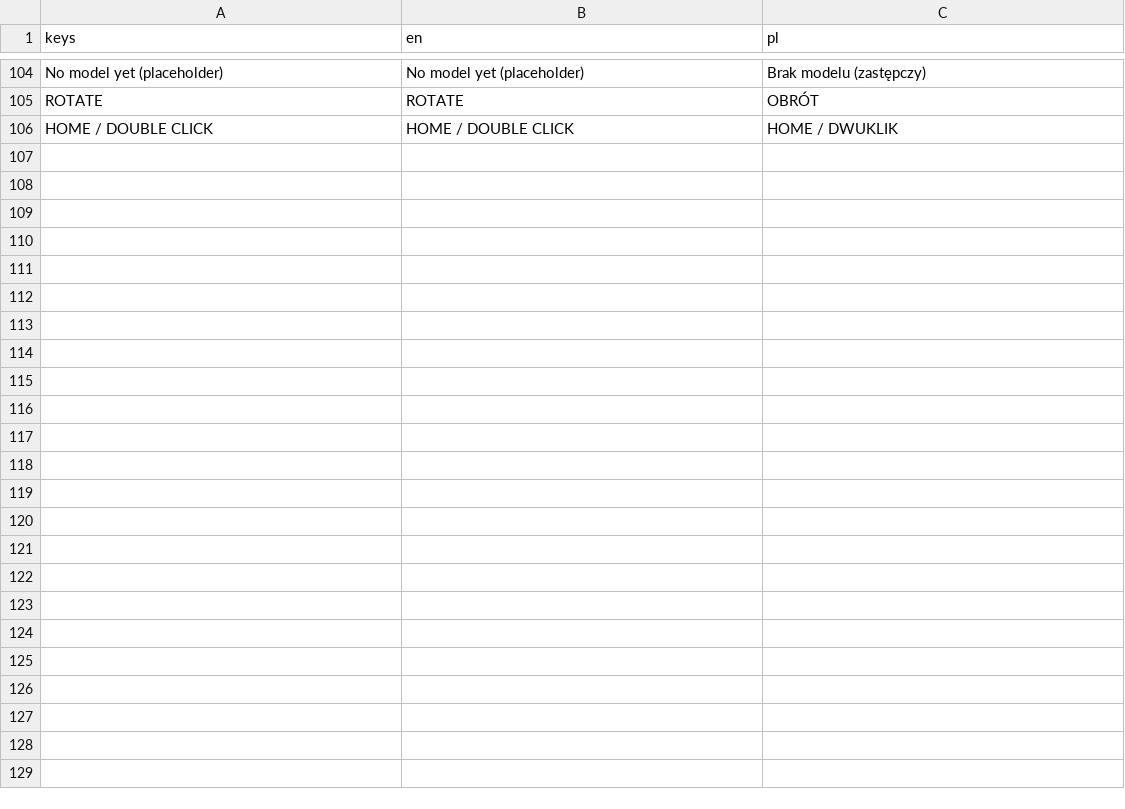
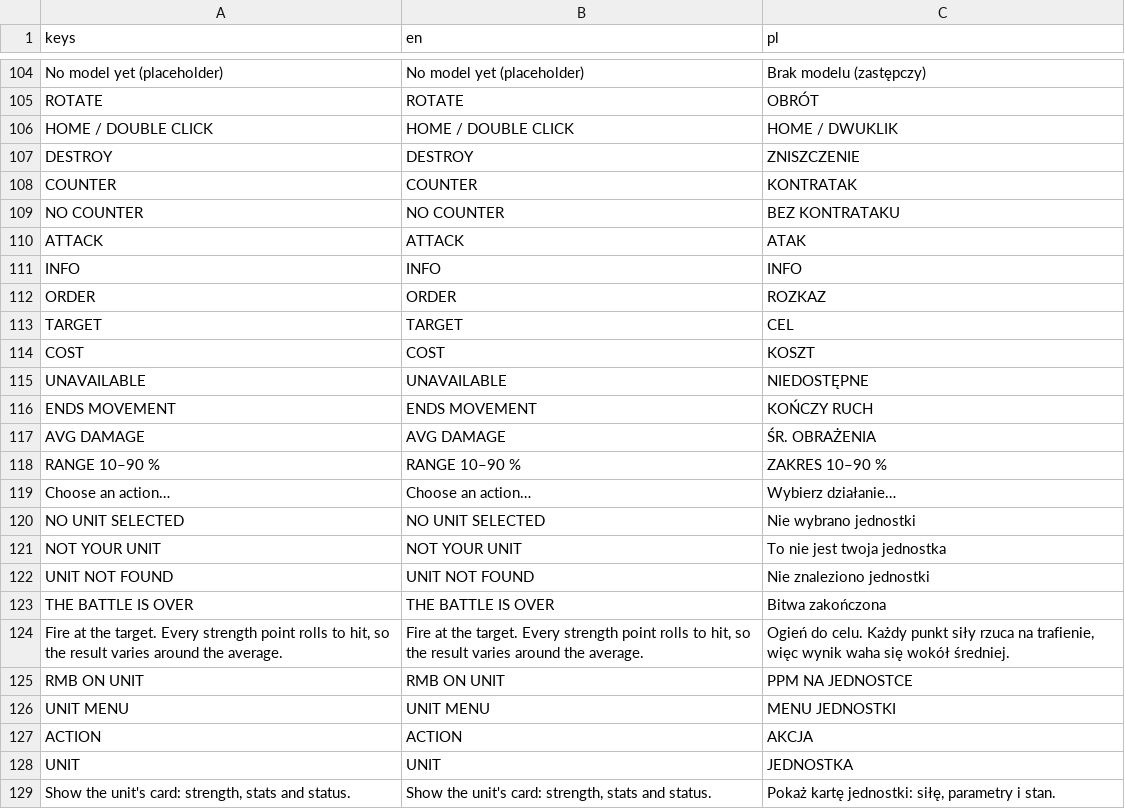
Before and after one commit to dawidczarczynski/eastern-flank, a CSV file: assets/i18n/strings.csv, drawn as a sheet; only a part is shown, gaps mark what is left out; the diff names each change by its address in the sheet, - before the commit and + after, or states it on an @@ line.

```diff
--- a/assets/i18n/strings.csv
+++ b/assets/i18n/strings.csv
+row 107: DESTROY | DESTROY | ZNISZCZENIE
+row 108: COUNTER | COUNTER | KONTRATAK
+row 109: NO COUNTER | NO COUNTER | BEZ KONTRATAKU
+row 110: ATTACK | ATTACK | ATAK
+row 111: INFO | INFO | INFO
+row 112: ORDER | ORDER | ROZKAZ
+row 113: TARGET | TARGET | CEL
+row 114: COST | COST | KOSZT
+row 115: UNAVAILABLE | UNAVAILABLE | NIEDOSTĘPNE
+row 116: ENDS MOVEMENT | ENDS MOVEMENT | KOŃCZY RUCH
+row 117: AVG DAMAGE | AVG DAMAGE | ŚR. OBRAŻENIA
+row 118: RANGE 10–90 % | RANGE 10–90 % | ZAKRES 10–90 %
+row 119: Choose an action… | Choose an action… | Wybierz działanie…
+row 120: NO UNIT SELECTED | NO UNIT SELECTED | Nie wybrano jednostki
+row 121: NOT YOUR UNIT | NOT YOUR UNIT | To nie jest twoja jednostka
+row 122: UNIT NOT FOUND | UNIT NOT FOUND | Nie znaleziono jednostki
+row 123: THE BATTLE IS OVER | THE BATTLE IS OVER | Bitwa zakończona
+row 124: Fire at the target. Every strength point rolls to hit, so the result varies around the average. | Fire at the target. Every strength point rolls to hit, so the result varies around the average. | Ogień do celu. Każdy punkt siły rzuca na trafienie, więc wynik waha się wokół średniej.
+row 125: RMB ON UNIT | RMB ON UNIT | PPM NA JEDNOSTCE
+row 126: UNIT MENU | UNIT MENU | MENU JEDNOSTKI
+row 127: ACTION | ACTION | AKCJA
+row 128: UNIT | UNIT | JEDNOSTKA
+row 129: Show the unit's card: strength, stats and status. | Show the unit's card: strength, stats and status. | Pokaż kartę jednostki: siłę, parametry i stan.
```
Also changed, not shown: 28 other files.
